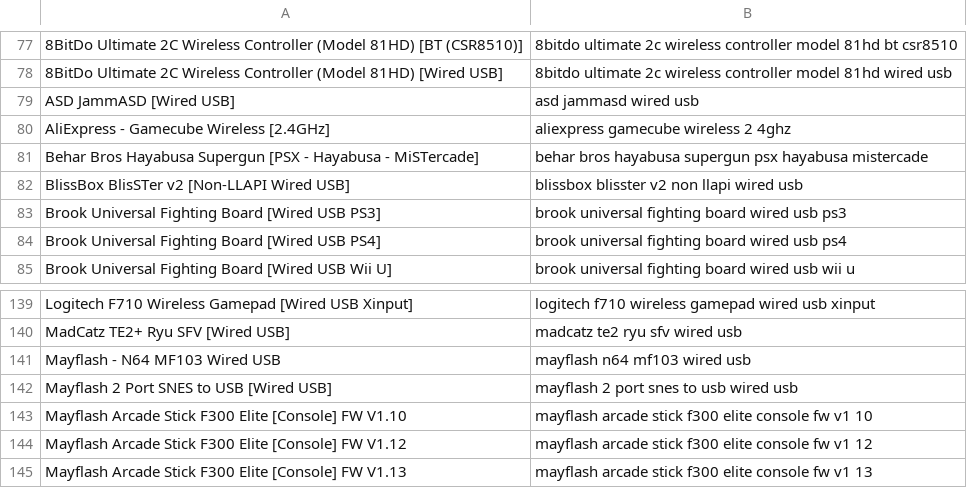
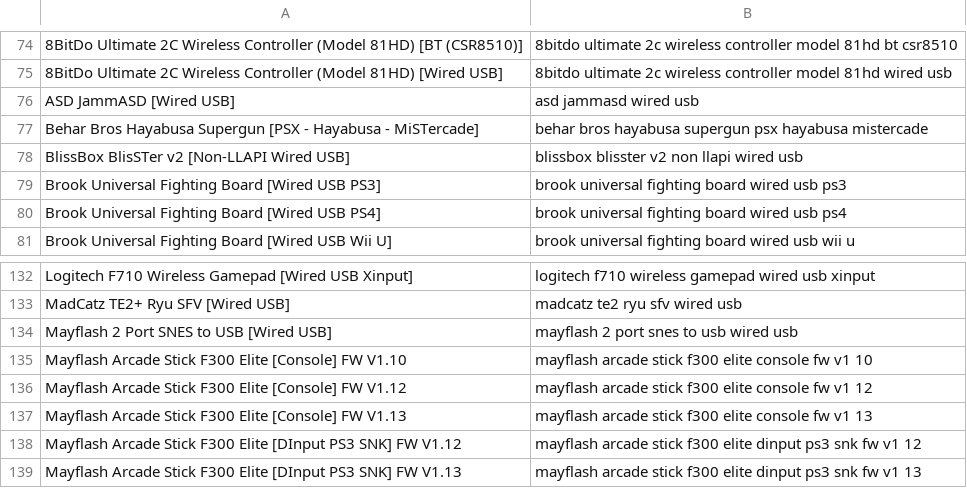
Before and after one commit to misteraddons/inputlatency, a CSV file: results/database_without_raw_capture.csv, drawn as a sheet; only a part is shown, gaps mark what is left out; the shorter side is filled out with more unchanged rows; the diff covers the shown part only.

```diff
--- a/results/database_without_raw_capture.csv
+++ b/results/database_without_raw_capture.csv
@@ -79,3 +76,2 @@
 "ASD JammASD [Wired USB]","asd jammasd wired usb"
-"AliExpress - Gamecube Wireless [2.4GHz]","aliexpress gamecube wireless 2 4ghz"
 "Behar Bros Hayabusa Supergun [PSX - Hayabusa - MiSTercade]","behar bros hayabusa supergun psx hayabusa mistercade"
@@ -140,3 +133,2 @@
 "MadCatz TE2+ Ryu SFV [Wired USB]","madcatz te2 ryu sfv wired usb"
-"Mayflash - N64 MF103 Wired USB","mayflash n64 mf103 wired usb"
 "Mayflash 2 Port SNES to USB [Wired USB]","mayflash 2 port snes to usb wired usb"
```
Also changed, not shown: 15 removed rows elsewhere in this file, results/latency_cleaned_export.csv, results/raw_capture_unmatched.csv, 10 other files.
